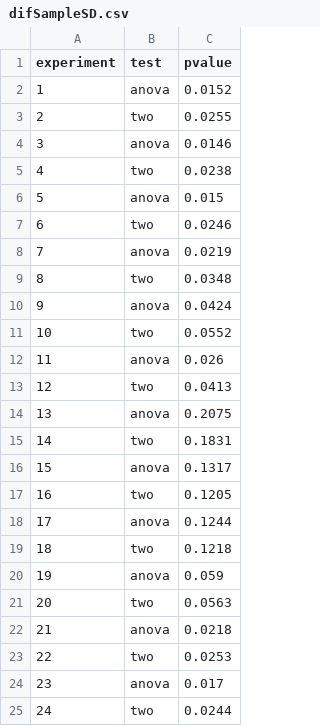
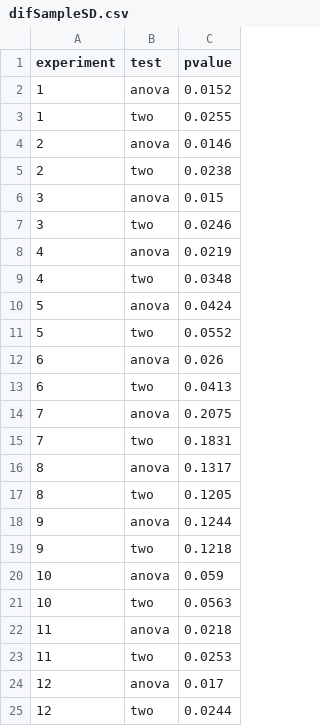
Before and after one commit to marcelocms/MarceloThesis, a CSV file: thesis-materials/R-code/difSampleSD.csv, drawn as a sheet.

```diff
--- a/thesis-materials/R-code/difSampleSD.csv
+++ b/thesis-materials/R-code/difSampleSD.csv
@@ -2,24 +2,24 @@ experiment,test,pvalue
 1,anova,0.0152
-2,two,0.0255
-3,anova,0.0146
-4,two,0.0238
-5,anova,0.015
-6,two,0.0246
-7,anova,0.0219
-8,two,0.0348
-9,anova,0.0424
-10,two,0.0552
-11,anova,0.026
-12,two,0.0413
-13,anova,0.2075
-14,two,0.1831
-15,anova,0.1317
-16,two,0.1205
-17,anova,0.1244
-18,two,0.1218
-19,anova,0.059
-20,two,0.0563
-21,anova,0.0218
-22,two,0.0253
-23,anova,0.017
-24,two,0.0244
+1,two,0.0255
+2,anova,0.0146
+2,two,0.0238
+3,anova,0.015
+3,two,0.0246
+4,anova,0.0219
+4,two,0.0348
+5,anova,0.0424
+5,two,0.0552
+6,anova,0.026
+6,two,0.0413
+7,anova,0.2075
+7,two,0.1831
+8,anova,0.1317
+8,two,0.1205
+9,anova,0.1244
+9,two,0.1218
+10,anova,0.059
+10,two,0.0563
+11,anova,0.0218
+11,two,0.0253
+12,anova,0.017
+12,two,0.0244
```
Also changed, not shown: thesis-materials/R-code/sameSampleSize.csv, thesis-materials/R-code/variedSamples.csv, 32 other files.
